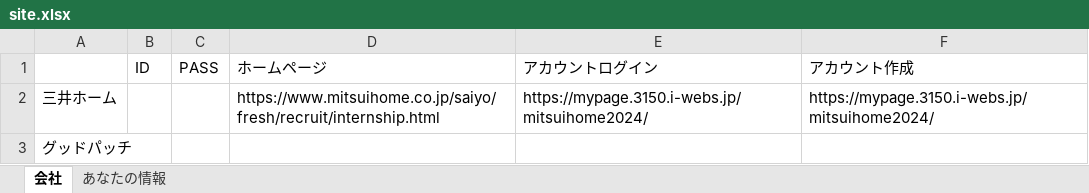
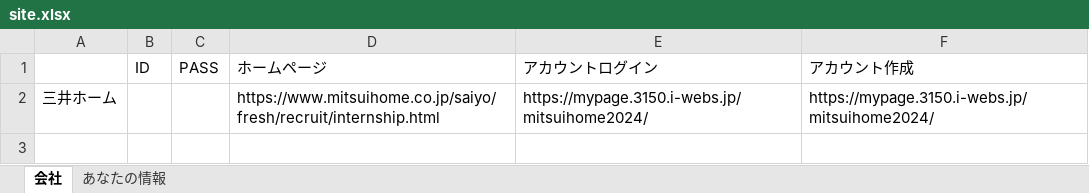
Before and after one commit to Tsora1216/AutoMypage, an Excel workbook: site.xlsx, sheet 会社, drawn as a sheet; values as stored, in another font and other column widths than the file's, no borders; the diff names each change by its address in the sheet, - before the commit and + after, or states it on an @@ line.

```diff
--- a/site.xlsx (sheet 会社)
+++ b/site.xlsx (sheet 会社)
-row 3: グッドパッチ
```
Also changed, not shown: 11 other files.
